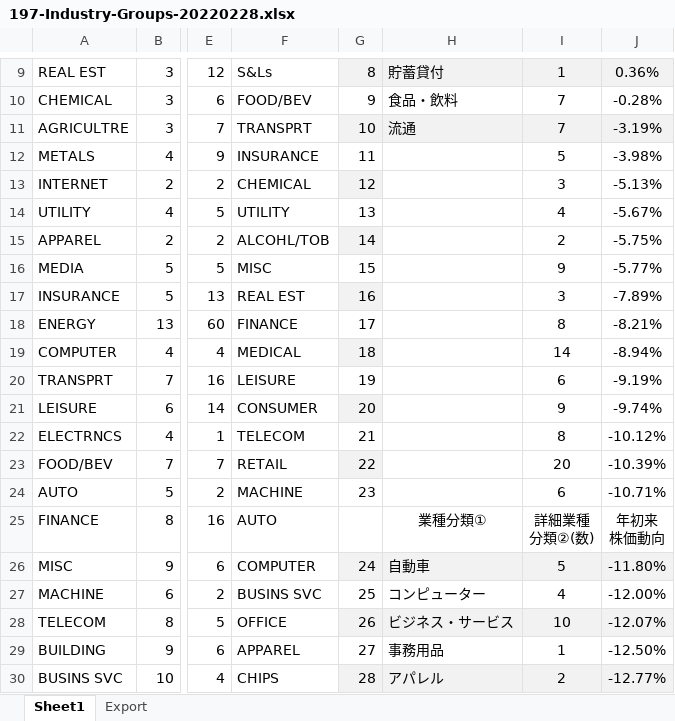
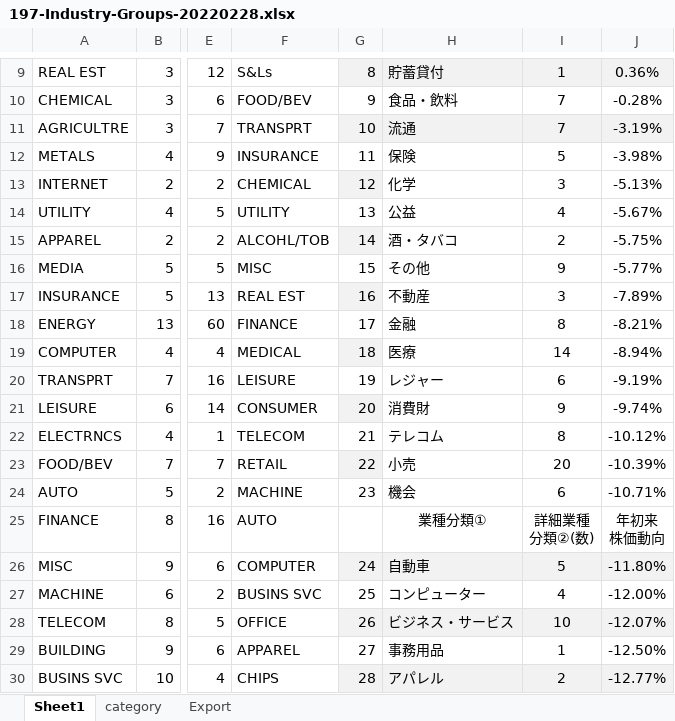
Before and after one commit to snickersty/stock, an Excel workbook: 197industry/197-Industry-Groups-20220228.xlsx, sheet Sheet1, drawn as a sheet; only a part is shown, gaps mark what is left out; values as stored, in another font and other column widths than the file's, no borders; charts and pictures not drawn; the diff names each change by its address in the sheet, - before the commit and + after, or states it on an @@ line.

```diff
--- a/197industry/197-Industry-Groups-20220228.xlsx (sheet Sheet1)
+++ b/197industry/197-Industry-Groups-20220228.xlsx (sheet Sheet1)
+sheet tab: category
-H12: (empty)
+H12: 保険
-H13: (empty)
+H13: 化学
-H14: (empty)
+H14: 公益
-H15: (empty)
+H15: 酒・タバコ
-H16: (empty)
+H16: その他
-H17: (empty)
+H17: 不動産
-H18: (empty)
+H18: 金融
-H19: (empty)
+H19: 医療
-H20: (empty)
+H20: レジャー
-H21: (empty)
+H21: 消費財
-H22: (empty)
+H22: テレコム
-H23: (empty)
+H23: 小売
-H24: (empty)
+H24: 機会
```
Also changed, not shown: 197industry/197-Industry-Groups-20220307.xlsx, stock_monthly_PL.xlsx, 14 other files.
